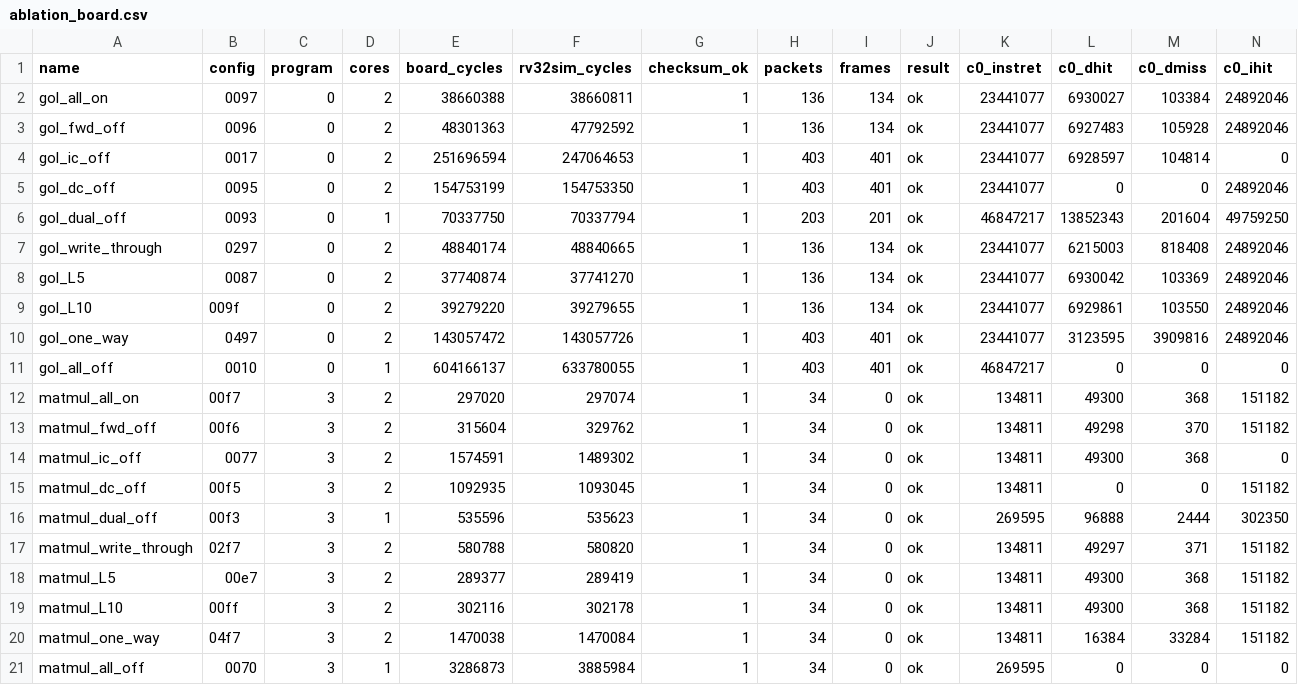
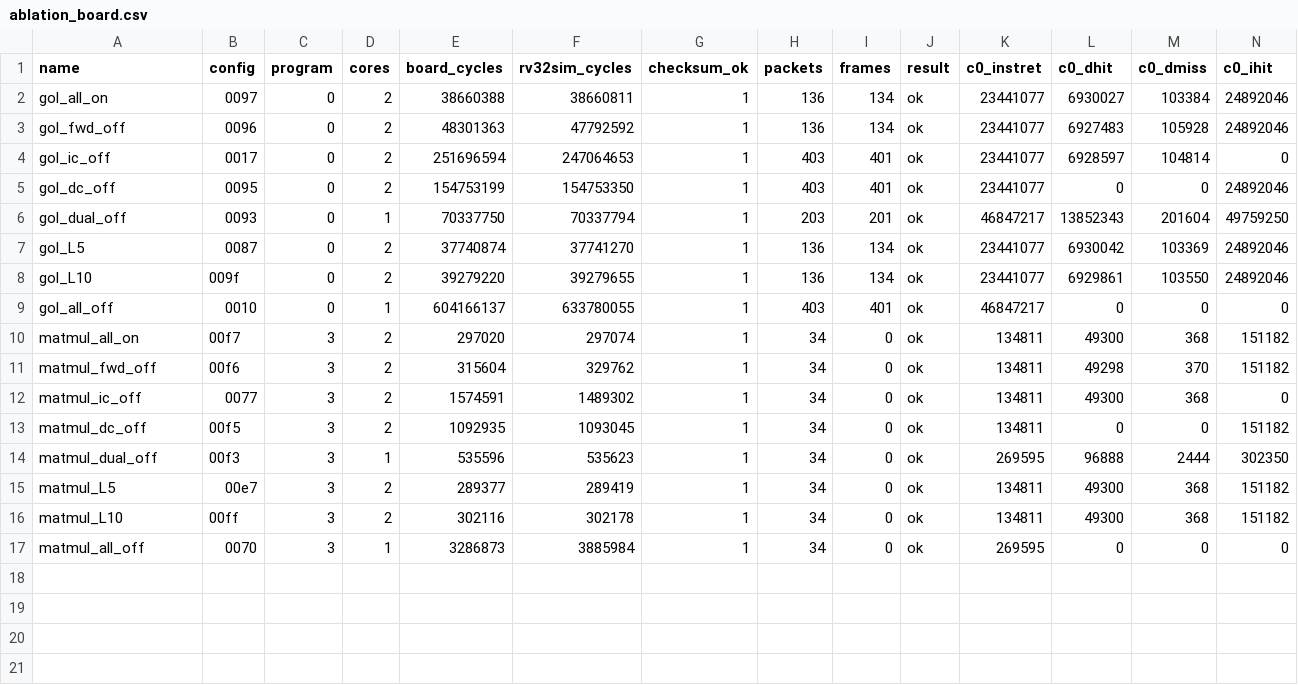
Before and after one commit to DivyamCS/SPECTRA_hardware_lab, a CSV file: docs/results/ablation_board.csv, drawn as a sheet; only a part is shown; rows hold the shown columns only; the diff names each change by its address in the sheet, - before the commit and + after, or states it on an @@ line.

Commit message:
Update docs for the integrated design: write-back D-cache, team modules, results

```diff
--- a/docs/results/ablation_board.csv
+++ b/docs/results/ablation_board.csv
-row 7: gol_write_through | 0297 | 0 | 2 | 48840174 | 48840665 | 1 | 136 | 134 | ok | 23441077 | 6215003 | 818408 | 24892046
-row 10: gol_one_way | 0497 | 0 | 2 | 143057472 | 143057726 | 1 | 403 | 401 | ok | 23441077 | 3123595 | 3909816 | 24892046
-row 17: matmul_write_through | 02f7 | 3 | 2 | 580788 | 580820 | 1 | 34 | 0 | ok | 134811 | 49297 | 371 | 151182
-row 20: matmul_one_way | 04f7 | 3 | 2 | 1470038 | 1470084 | 1 | 34 | 0 | ok | 134811 | 16384 | 33284 | 151182
```
Also changed, not shown: 11 other files.
